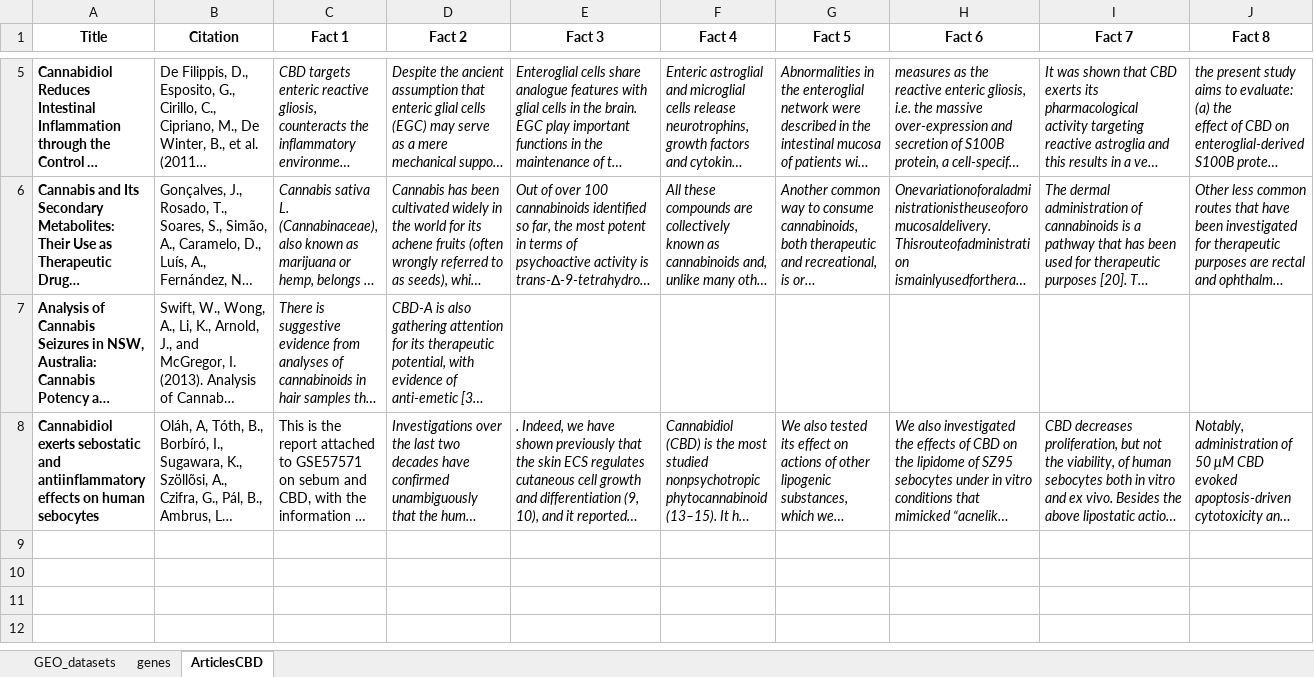
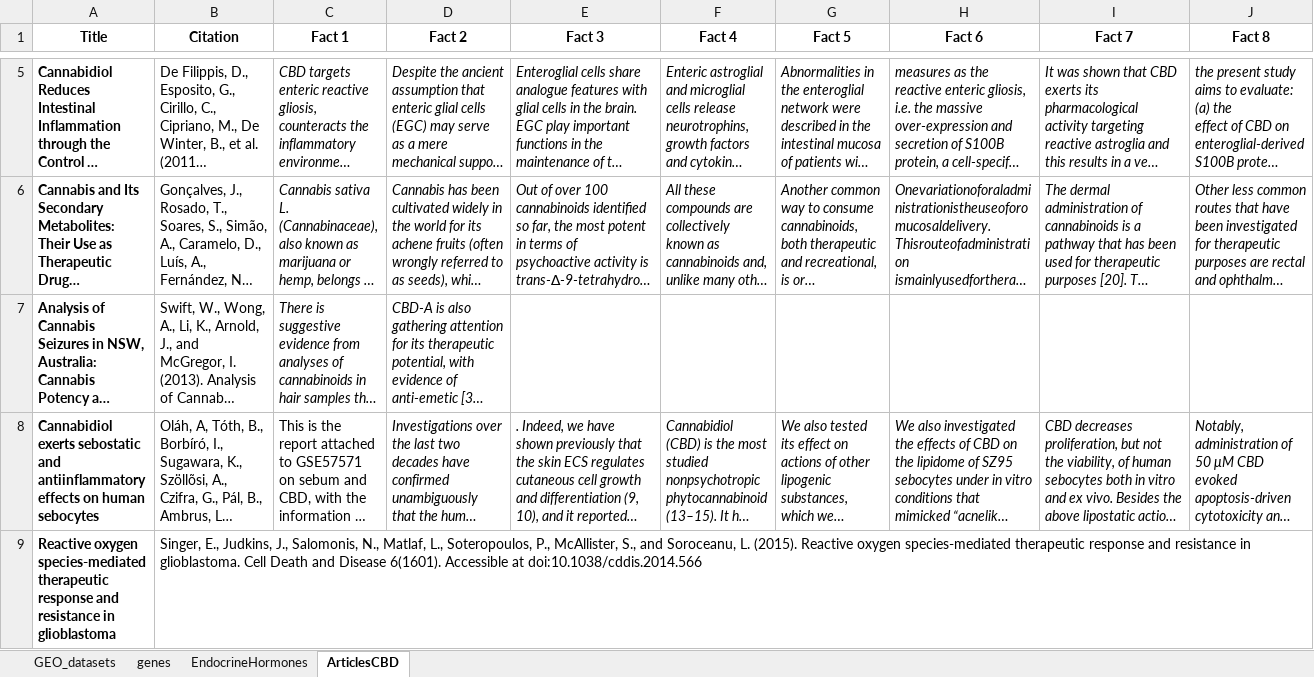
Before and after one commit to JanJanJan2018/CBD_pain_relief, an Excel workbook: CBD_GEO_data_and_articles.xlsx, sheet ArticlesCBD, drawn as a sheet; only a part is shown, gaps mark what is left out; long unchanged cells end in …; values as stored, in another font and other column widths than the file's, no borders; rows hold the shown columns only; the diff names each change by its address in the sheet, - before the commit and + after, or states it on an @@ line.

```diff
--- a/CBD_GEO_data_and_articles.xlsx (sheet ArticlesCBD)
+++ b/CBD_GEO_data_and_articles.xlsx (sheet ArticlesCBD)
+sheet tab: EndocrineHormones
+row 9: Reactive oxygen species-mediated therapeutic response and resistance in glioblastoma | Singer, E., Judkins, J., Salomonis, N., Matlaf, L., Soteropoulos, P., McAllister, S., and Soroceanu, L. (2015). Reactive oxygen species-mediated therapeutic response and resistance in glioblastoma. Cell Death and Disease 6(1601). Accessible at doi:10.1038/cddis.2014.566
```
Also changed, not shown: 5 other files.
